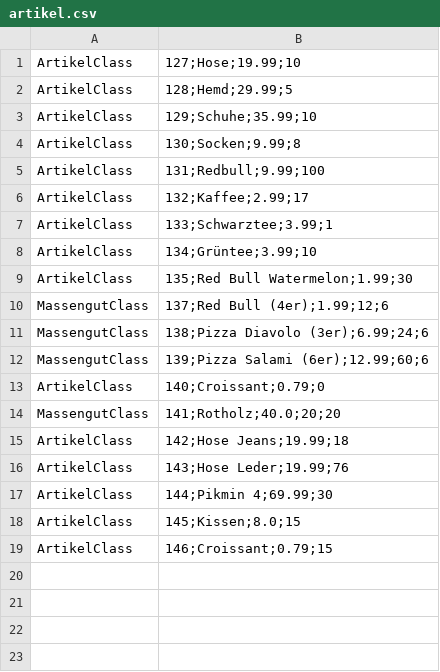
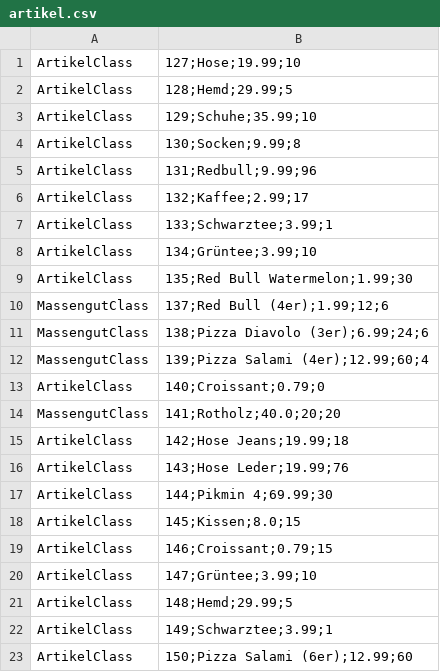
Before and after one commit to omarelhussein/EShop, a CSV file: artikel.csv, drawn as a sheet.

```diff
--- a/artikel.csv
+++ b/artikel.csv
@@ -4,3 +4,3 @@ ArtikelClass|129;Schuhe;35.99;10
 ArtikelClass|130;Socken;9.99;8
-ArtikelClass|131;Redbull;9.99;100
+ArtikelClass|131;Redbull;9.99;96
 ArtikelClass|132;Kaffee;2.99;17
@@ -11,3 +11,3 @@ MassengutClass|137;Red Bull (4er);1.99;12;6
 MassengutClass|138;Pizza Diavolo (3er);6.99;24;6
-MassengutClass|139;Pizza Salami (6er);12.99;60;6
+MassengutClass|139;Pizza Salami (4er);12.99;60;4
 ArtikelClass|140;Croissant;0.79;0
@@ -19 +19,5 @@ ArtikelClass|145;Kissen;8.0;15
 ArtikelClass|146;Croissant;0.79;15
+ArtikelClass|147;Grüntee;3.99;10
+ArtikelClass|148;Hemd;29.99;5
+ArtikelClass|149;Schwarztee;3.99;1
+ArtikelClass|150;Pizza Salami (6er);12.99;60
```
Also changed, not shown: 8 other files.
